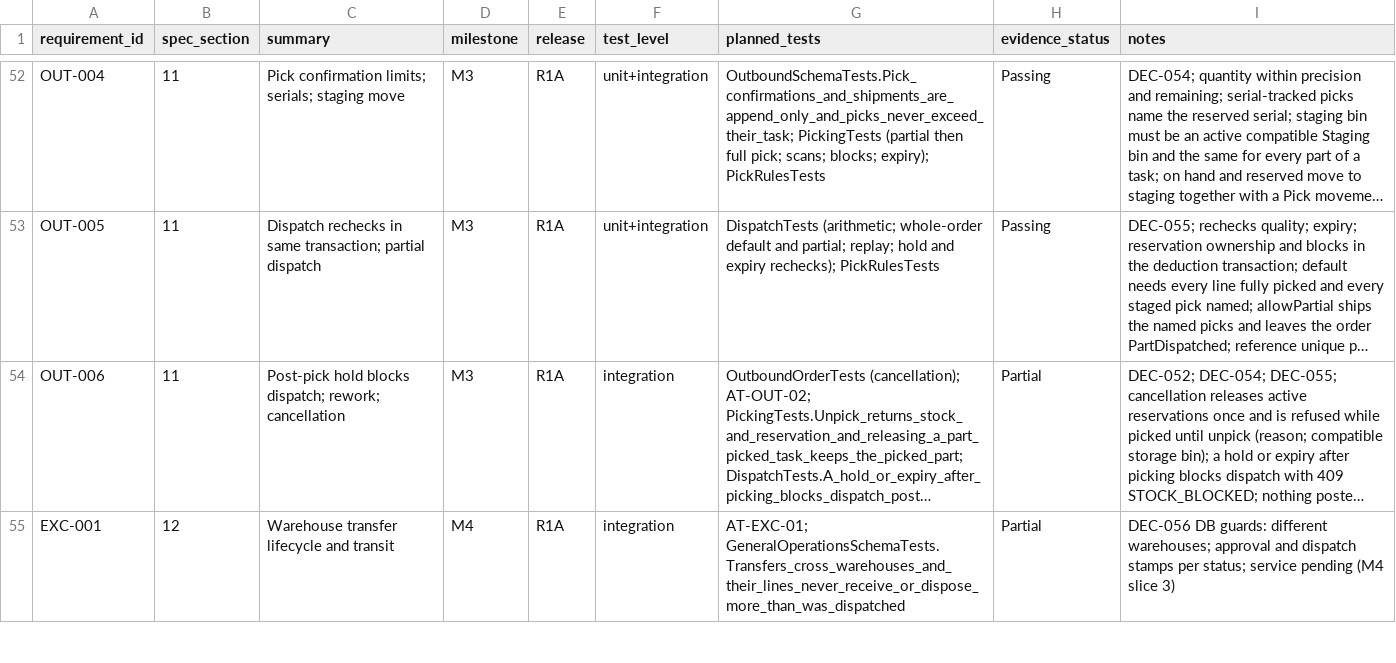
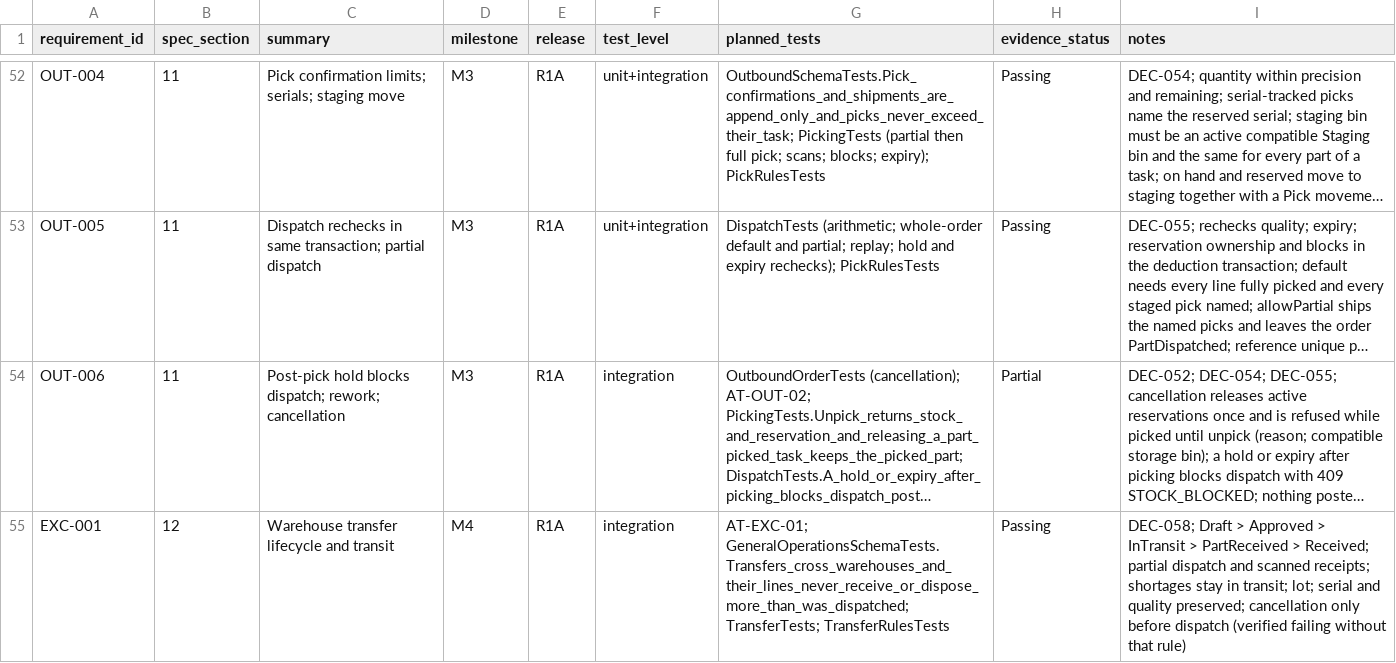
Before and after one commit to FEEVAN1/TrustedInventory, a CSV file: docs/requirement-test-matrix.csv, drawn as a sheet; only a part is shown, gaps mark what is left out; long unchanged cells end in …; the diff covers the shown part only; the diff names each change by its address in the sheet, - before the commit and + after, or states it on an @@ line.

```diff
--- a/docs/requirement-test-matrix.csv
+++ b/docs/requirement-test-matrix.csv
-G55 (planned_tests): AT-EXC-01; GeneralOperationsSchemaTests.Transfers_cross_warehouses_and_their_lines_never_receive_or_dispose_more_than_was_dispatched
+G55 (planned_tests): AT-EXC-01; GeneralOperationsSchemaTests.Transfers_cross_warehouses_and_their_lines_never_receive_or_dispose_more_than_was_dispatched; TransferTests; TransferRulesTests
-H55 (evidence_status): Partial
+H55 (evidence_status): Passing
-I55 (notes): DEC-056 DB guards: different warehouses; approval and dispatch stamps per status; service pending (M4 slice 3)
+I55 (notes): DEC-058; Draft > Approved > InTransit > PartReceived > Received; partial dispatch and scanned receipts; shortages stay in transit; lot; serial and quality preserved; cancellation only before dispatch (verified failing without that rule)
```
Also changed, not shown: 11 edited cells elsewhere in this file, 20 other files.
